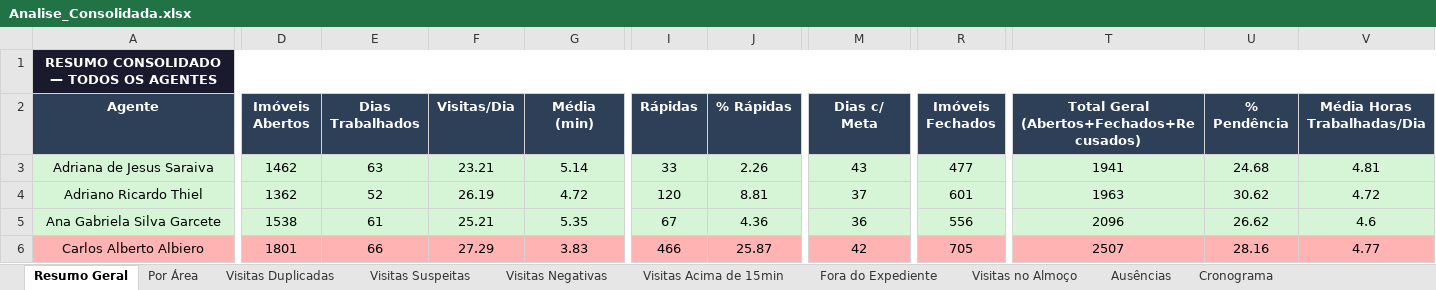
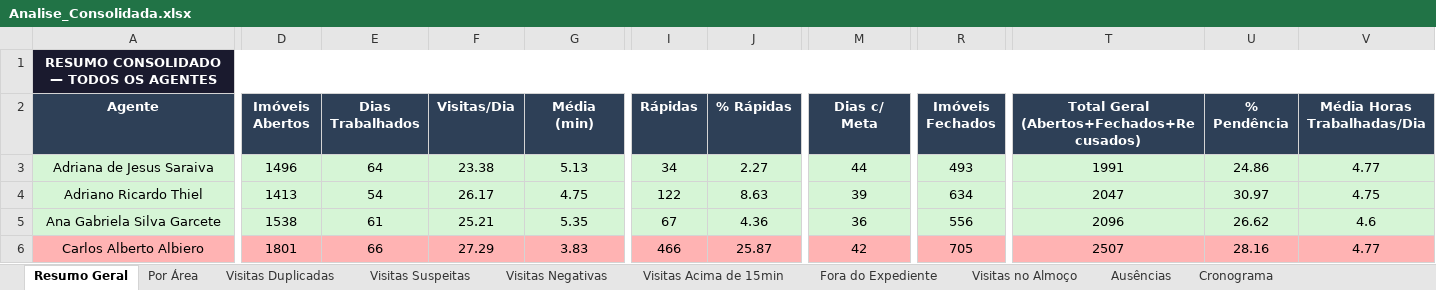
Before and after one commit to LucsDevPro/Sentinela, an Excel workbook: data/Analise_Consolidada.xlsx, sheet Resumo Geral, drawn as a sheet; only a part is shown, gaps mark what is left out; values as stored, in another font and other column widths than the file's, no borders; the diff covers the shown part only; the diff names each change by its address in the sheet, - before the commit and + after, or states it on an @@ line.

```diff
--- a/data/Analise_Consolidada.xlsx (sheet Resumo Geral)
+++ b/data/Analise_Consolidada.xlsx (sheet Resumo Geral)
-D3 (Imóveis Abertos): 1462
+D3 (Imóveis Abertos): 1496
-E3 (Dias Trabalhados): 63
+E3 (Dias Trabalhados): 64
-F3 (Visitas/Dia): 23.21
+F3 (Visitas/Dia): 23.38
-G3 (Média (min)): 5.14
+G3 (Média (min)): 5.13
-I3 (Rápidas): 33
+I3 (Rápidas): 34
-J3 (% Rápidas): 2.26
+J3 (% Rápidas): 2.27
-M3 (Dias c/ Meta): 43
+M3 (Dias c/ Meta): 44
-R3 (Imóveis Fechados): 477
+R3 (Imóveis Fechados): 493
-T3: 1941
+T3: 1991
-U3 (% Pendência): 24.68
+U3 (% Pendência): 24.86
-V3 (Média Horas Trabalhadas/Dia): 4.81
+V3 (Média Horas Trabalhadas/Dia): 4.77
-D4 (Imóveis Abertos): 1362
+D4 (Imóveis Abertos): 1413
-E4 (Dias Trabalhados): 52
+E4 (Dias Trabalhados): 54
-F4 (Visitas/Dia): 26.19
+F4 (Visitas/Dia): 26.17
-G4 (Média (min)): 4.72
+G4 (Média (min)): 4.75
-I4 (Rápidas): 120
+I4 (Rápidas): 122
-J4 (% Rápidas): 8.81
+J4 (% Rápidas): 8.63
-M4 (Dias c/ Meta): 37
+M4 (Dias c/ Meta): 39
-R4 (Imóveis Fechados): 601
+R4 (Imóveis Fechados): 634
-T4: 1963
+T4: 2047
-U4 (% Pendência): 30.62
+U4 (% Pendência): 30.97
-V4 (Média Horas Trabalhadas/Dia): 4.72
+V4 (Média Horas Trabalhadas/Dia): 4.75
```
Also changed, not shown: 377 edited cells elsewhere in this sheet, sheet Ranking, sheet Ausências, sheet Visitas Acima de 15min, sheet Resumo Semanal, sheet Recusados e Pendências, sheet Visitas Suspeitas, 5 more sheets, data/historico/semana_320.xlsx, data/historico/semanas_313-317.xlsx, 17 other files.
